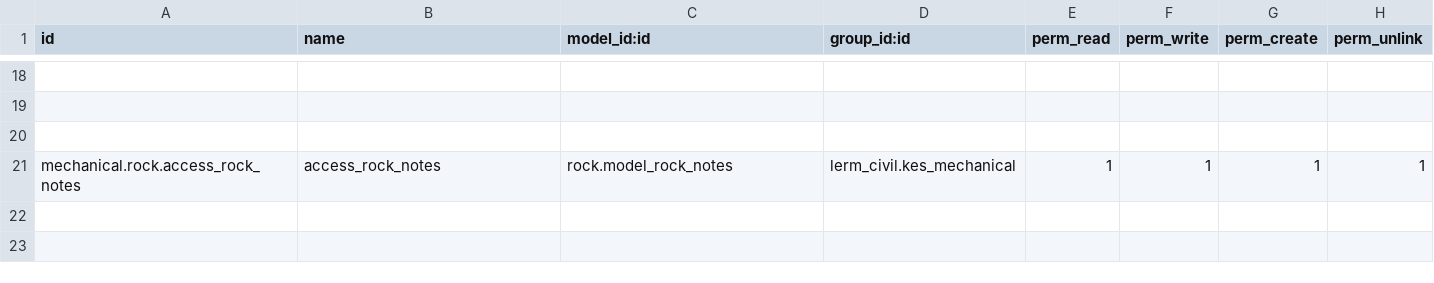
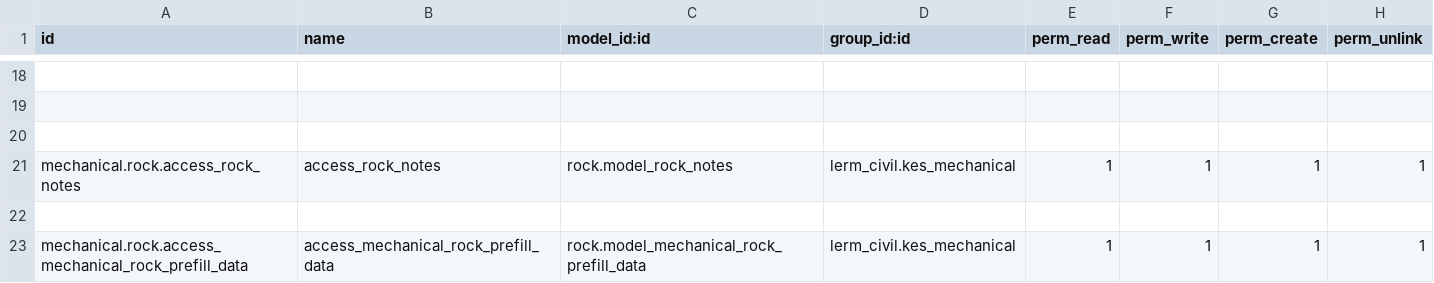
Before and after one commit to Usman-Shaikhnag/lerm_civil_products, a CSV file: rock/security/ir.model.access.csv, drawn as a sheet; only a part is shown, gaps mark what is left out; the diff names each change by its address in the sheet, - before the commit and + after, or states it on an @@ line.

```diff
--- a/rock/security/ir.model.access.csv
+++ b/rock/security/ir.model.access.csv
+row 22: (empty)
+row 23: mechanical.rock.access_mechanical_rock_prefill_data | access_mechanical_rock_prefill_data | rock.model_mechanical_rock_prefill_data | lerm_civil.kes_mechanical | 1 | 1 | 1 | 1
```
Also changed, not shown: sand_replacement/security/ir.model.access.csv, snr_chemical/security/ir.model.access.csv, 30 other files.
